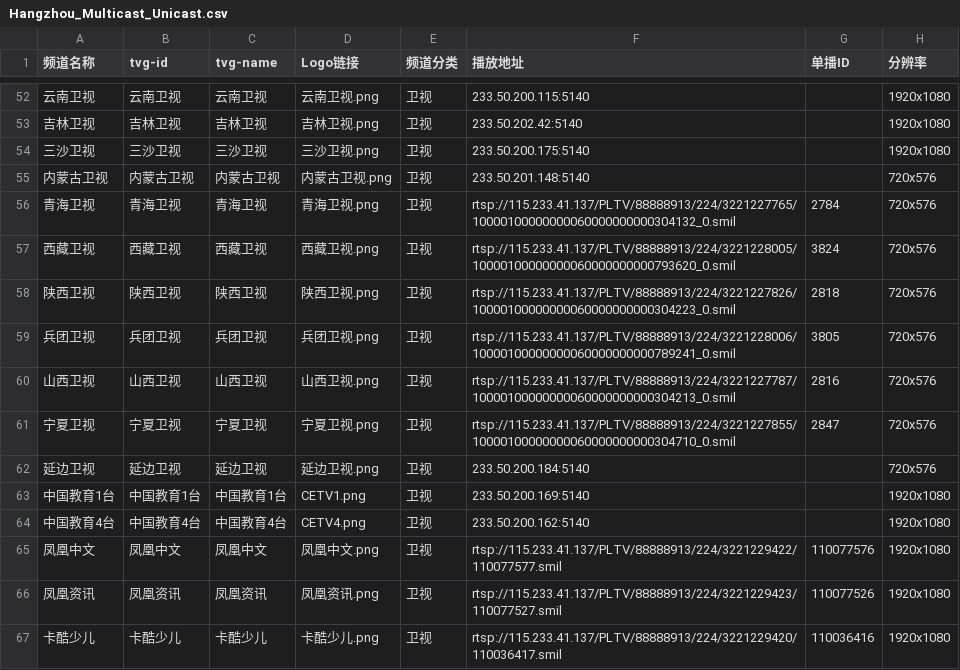
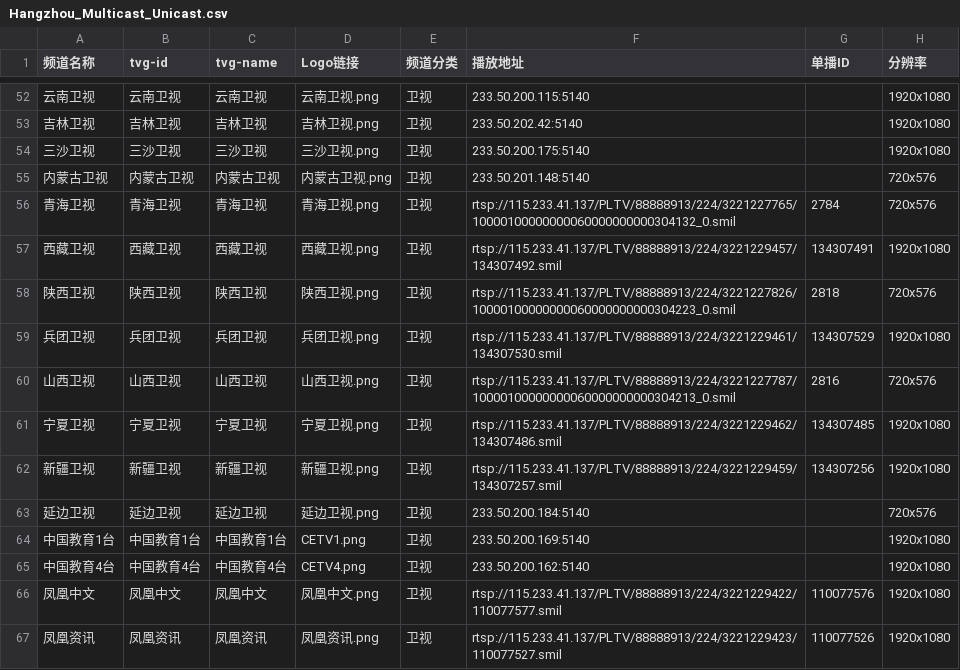
Before and after one commit to FHZDCJ/Zhejiang_Telecom_IPTV, a CSV file: Hangzhou_Multicast_Unicast/Hangzhou_Multicast_Unicast.csv, drawn as a sheet; only a part is shown, gaps mark what is left out; the shorter side is filled out with more unchanged rows; the diff names each change by its address in the sheet, - before the commit and + after, or states it on an @@ line.

```diff
--- a/Hangzhou_Multicast_Unicast/Hangzhou_Multicast_Unicast.csv
+++ b/Hangzhou_Multicast_Unicast/Hangzhou_Multicast_Unicast.csv
-F57 (播放地址): rtsp://115.233.41.137/PLTV/88888913/224/3221228005/10000100000000060000000000793620_0.smil
+F57 (播放地址): rtsp://115.233.41.137/PLTV/88888913/224/3221229457/134307492.smil
-G57 (单播ID): 3824
+G57 (单播ID): 134307491
-H57 (分辨率): 720x576
+H57 (分辨率): 1920x1080
-F59 (播放地址): rtsp://115.233.41.137/PLTV/88888913/224/3221228006/10000100000000060000000000789241_0.smil
+F59 (播放地址): rtsp://115.233.41.137/PLTV/88888913/224/3221229461/134307530.smil
-G59 (单播ID): 3805
+G59 (单播ID): 134307529
-H59 (分辨率): 720x576
+H59 (分辨率): 1920x1080
-F61 (播放地址): rtsp://115.233.41.137/PLTV/88888913/224/3221227855/10000100000000060000000000304710_0.smil
+F61 (播放地址): rtsp://115.233.41.137/PLTV/88888913/224/3221229462/134307486.smil
-G61 (单播ID): 2847
+G61 (单播ID): 134307485
-H61 (分辨率): 720x576
+H61 (分辨率): 1920x1080
+row 62: 新疆卫视 | 新疆卫视 | 新疆卫视 | 新疆卫视.png | 卫视 | rtsp://115.233.41.137/PLTV/88888913/224/3221229459/134307257.smil | 134307256 | 1920x1080
```
Also changed, not shown: Hangzhou_Unicast/Hangzhou_Telecom_Unicast.csv, Zhejiang_Multicast/IPTV_Channels.csv, 9 other files.
